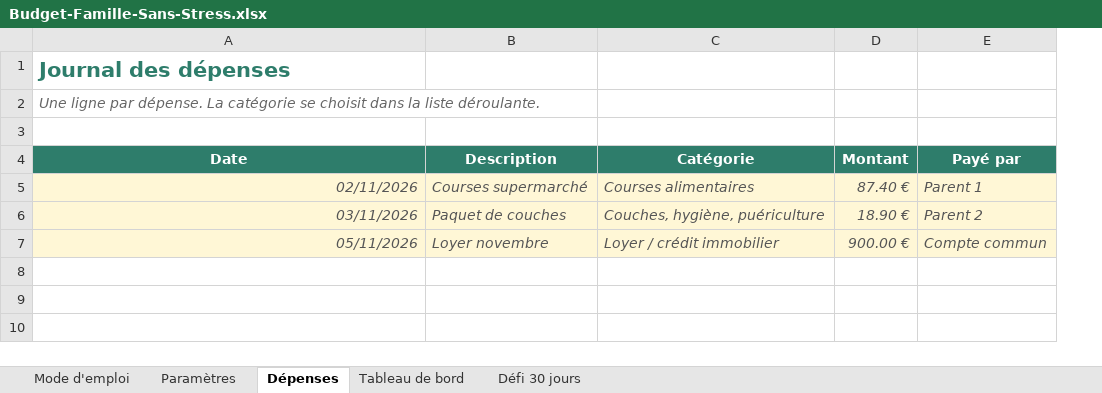
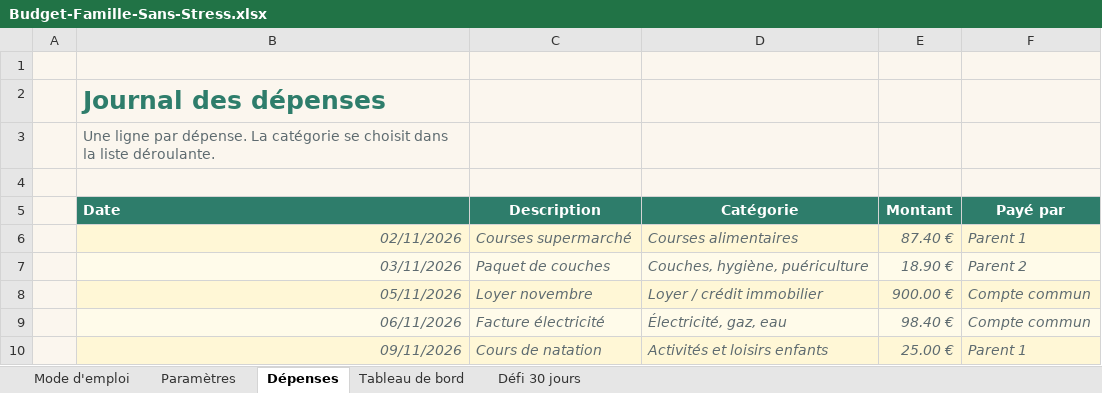
Before and after one commit to Habib13012/babi, an Excel workbook: produit-budget-famille/Budget-Famille-Sans-Stress.xlsx, sheet Dépenses, drawn as a sheet; values as stored, in another font and other column widths than the file's, no borders; addresses are those after the commit; the diff names each change by its address in the sheet, - before the commit and + after, or states it on an @@ line.

```diff
--- a/produit-budget-famille/Budget-Famille-Sans-Stress.xlsx (sheet Dépenses)
+++ b/produit-budget-famille/Budget-Famille-Sans-Stress.xlsx (sheet Dépenses)
+column A, empty
+row 1: (empty)
-B2:F4 fill: none
+B2:F4 fill: #FBF6EE
@@ B2 text size: larger @@
-B3 italic: on
+B3 italic: off
-B5 alignment: center
+B5 alignment: left
-B6:F8 text colour: #555555
+B6:F8 text colour: #5E6B70
+row 9:  | 06/11/2026 | Facture électricité | Électricité, gaz, eau | 98.40 € | Compte commun
+row 10:  | 09/11/2026 | Cours de natation | Activités et loisirs enfants | 25.00 € | Parent 1
```
Also changed, not shown: sheet Défi 30 jours, sheet Tableau de bord, sheet Mode d'emploi, sheet Paramètres, formulas that keep their value, charts or pictures, 1 other file.
